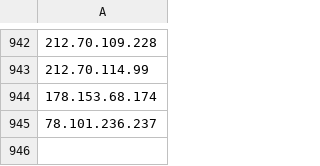
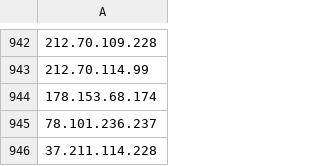
Before and after one commit to SameerErnical/Mannai-ThreatHunting, a CSV file: Whitelisted IP For KQL Fine Tuning/Whitelisted Public IP QNA.csv, drawn as a sheet; only a part is shown, gaps mark what is left out.

Commit message:
Update Whitelisted Public IP QNA.csv

```diff
--- a/Whitelisted IP For KQL Fine Tuning/Whitelisted Public IP QNA.csv
+++ b/Whitelisted IP For KQL Fine Tuning/Whitelisted Public IP QNA.csv
@@ -945 +945,2 @@
 78.101.236.237
+37.211.114.228
```
